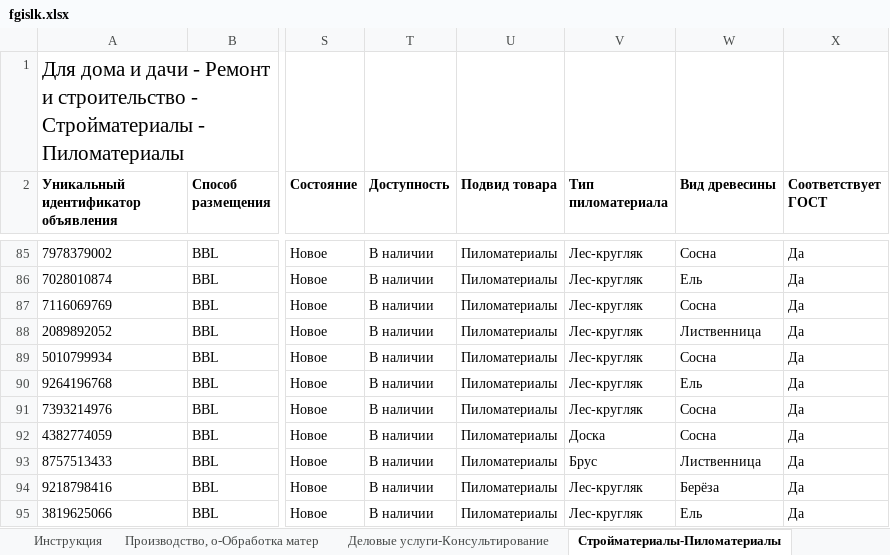
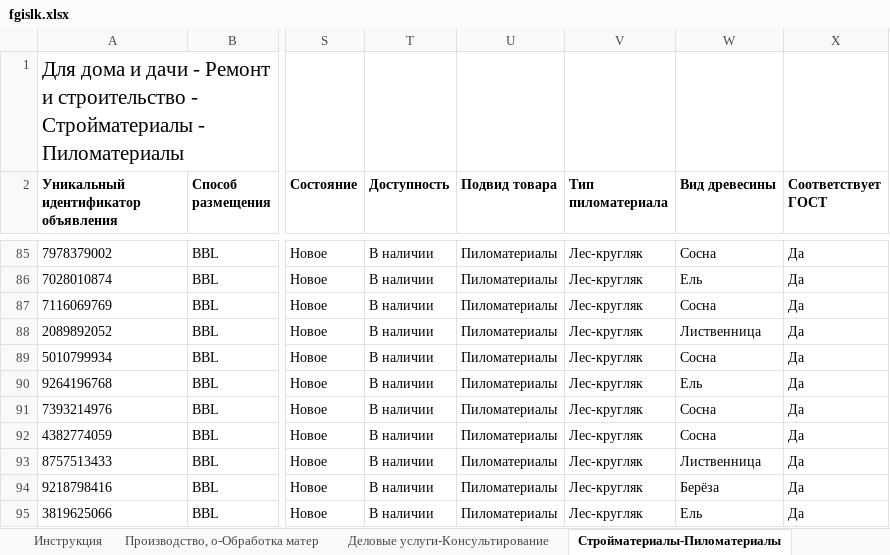
Before and after one commit to Harmageddon14/avito-feeds, an Excel workbook: fgislk.xlsx, sheet Стройматериалы-Пиломатериалы, drawn as a sheet; only a part is shown, gaps mark what is left out; values as stored, in another font and other column widths than the file's, no borders; conditional formats not drawn; the diff names each change by its address in the sheet, - before the commit and + after, or states it on an @@ line.

Commit message:
433120750: товарные Доска/Брус -> Лес-кругляк (обход обяз. параметров, ошибка error_params)

```diff
--- a/fgislk.xlsx (sheet Стройматериалы-Пиломатериалы)
+++ b/fgislk.xlsx (sheet Стройматериалы-Пиломатериалы)
-V92 (Тип пиломатериала): Доска
+V92 (Тип пиломатериала): Лес-кругляк
-V93 (Тип пиломатериала): Брус
+V93 (Тип пиломатериала): Лес-кругляк
```
